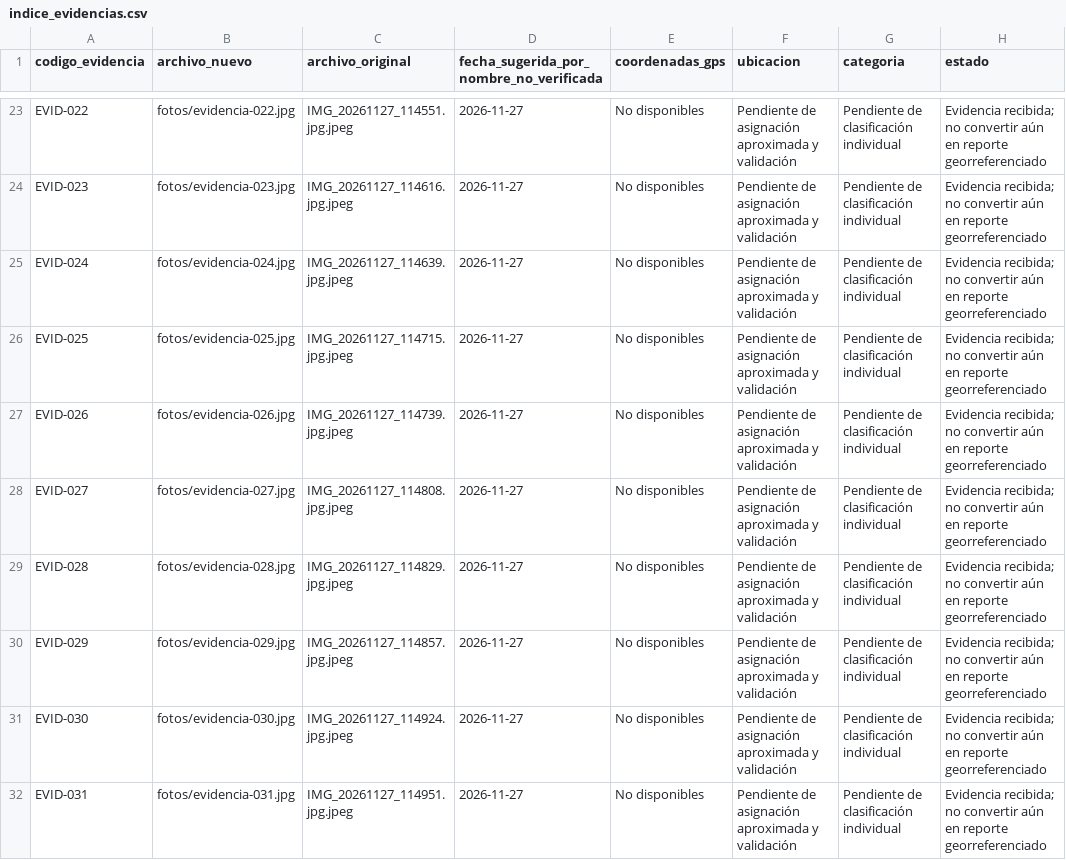
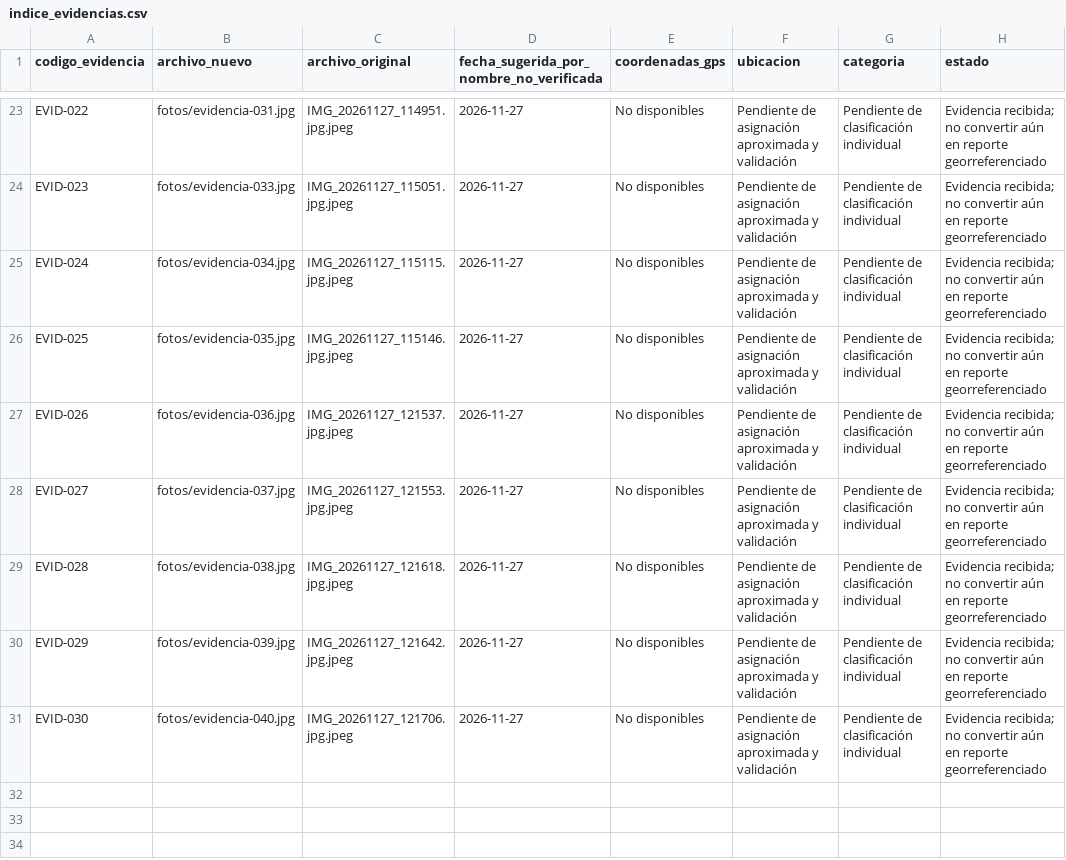
Before and after one commit to Angelsosa98/CONTROL-MAL-PARQUEO, a CSV file: datos/fotos/indice_evidencias.csv, drawn as a sheet; only a part is shown, gaps mark what is left out; the diff covers the shown part only; the diff names each change by its address in the sheet, - before the commit and + after, or states it on an @@ line.

Commit message:
Actualizar índice a las 30 fotografías seleccionadas

```diff
--- a/datos/fotos/indice_evidencias.csv
+++ b/datos/fotos/indice_evidencias.csv
-B23 (archivo_nuevo): fotos/evidencia-022.jpg
+B23 (archivo_nuevo): fotos/evidencia-031.jpg
-C23 (archivo_original): IMG_20261127_114551.jpg.jpeg
+C23 (archivo_original): IMG_20261127_114951.jpg.jpeg
-B24 (archivo_nuevo): fotos/evidencia-023.jpg
+B24 (archivo_nuevo): fotos/evidencia-033.jpg
-C24 (archivo_original): IMG_20261127_114616.jpg.jpeg
+C24 (archivo_original): IMG_20261127_115051.jpg.jpeg
-B25 (archivo_nuevo): fotos/evidencia-024.jpg
+B25 (archivo_nuevo): fotos/evidencia-034.jpg
-C25 (archivo_original): IMG_20261127_114639.jpg.jpeg
+C25 (archivo_original): IMG_20261127_115115.jpg.jpeg
-B26 (archivo_nuevo): fotos/evidencia-025.jpg
+B26 (archivo_nuevo): fotos/evidencia-035.jpg
-C26 (archivo_original): IMG_20261127_114715.jpg.jpeg
+C26 (archivo_original): IMG_20261127_115146.jpg.jpeg
-B27 (archivo_nuevo): fotos/evidencia-026.jpg
+B27 (archivo_nuevo): fotos/evidencia-036.jpg
-C27 (archivo_original): IMG_20261127_114739.jpg.jpeg
+C27 (archivo_original): IMG_20261127_121537.jpg.jpeg
-B28 (archivo_nuevo): fotos/evidencia-027.jpg
+B28 (archivo_nuevo): fotos/evidencia-037.jpg
-C28 (archivo_original): IMG_20261127_114808.jpg.jpeg
+C28 (archivo_original): IMG_20261127_121553.jpg.jpeg
-B29 (archivo_nuevo): fotos/evidencia-028.jpg
+B29 (archivo_nuevo): fotos/evidencia-038.jpg
-C29 (archivo_original): IMG_20261127_114829.jpg.jpeg
+C29 (archivo_original): IMG_20261127_121618.jpg.jpeg
-B30 (archivo_nuevo): fotos/evidencia-029.jpg
+B30 (archivo_nuevo): fotos/evidencia-039.jpg
-C30 (archivo_original): IMG_20261127_114857.jpg.jpeg
+C30 (archivo_original): IMG_20261127_121642.jpg.jpeg
-B31 (archivo_nuevo): fotos/evidencia-030.jpg
+B31 (archivo_nuevo): fotos/evidencia-040.jpg
-C31 (archivo_original): IMG_20261127_114924.jpg.jpeg
+C31 (archivo_original): IMG_20261127_121706.jpg.jpeg
-row 32: EVID-031 | fotos/evidencia-031.jpg | IMG_20261127_114951.jpg.jpeg | 2026-11-27 | No disponibles | Pendiente de asignación aproximada y validación | Pendiente de clasificación individual | Evidencia recibida; no convertir aún en reporte georreferenciado
```
Also changed, not shown: 9 removed rows and 33 edited cells elsewhere in this file.
